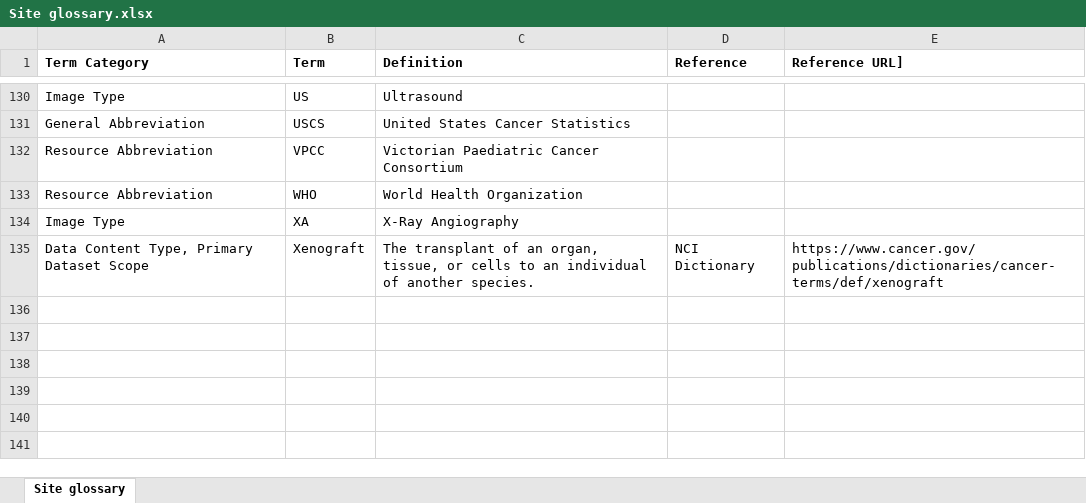
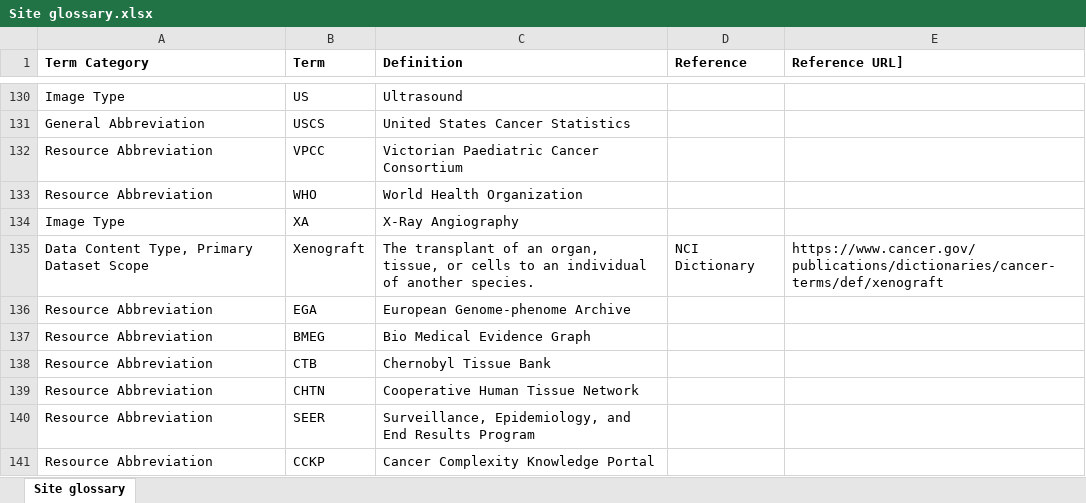
Before and after one commit to CBIIT/CCDC-ETL, an Excel workbook: data_files/Site glossary.xlsx, sheet Site glossary, drawn as a sheet; only a part is shown, gaps mark what is left out; values as stored, in another font and other column widths than the file's, no borders; the diff names each change by its address in the sheet, - before the commit and + after, or states it on an @@ line.

Commit message:
update site glossary

```diff
--- a/data_files/Site glossary.xlsx (sheet Site glossary)
+++ b/data_files/Site glossary.xlsx (sheet Site glossary)
+row 136: Resource Abbreviation | EGA | European Genome-phenome Archive
+row 137: Resource Abbreviation | BMEG | Bio Medical Evidence Graph
+row 138: Resource Abbreviation | CTB | Chernobyl Tissue Bank
+row 139: Resource Abbreviation | CHTN | Cooperative Human Tissue Network
+row 140: Resource Abbreviation | SEER | Surveillance, Epidemiology, and End Results Program
+row 141: Resource Abbreviation | CCKP | Cancer Complexity Knowledge Portal
```
